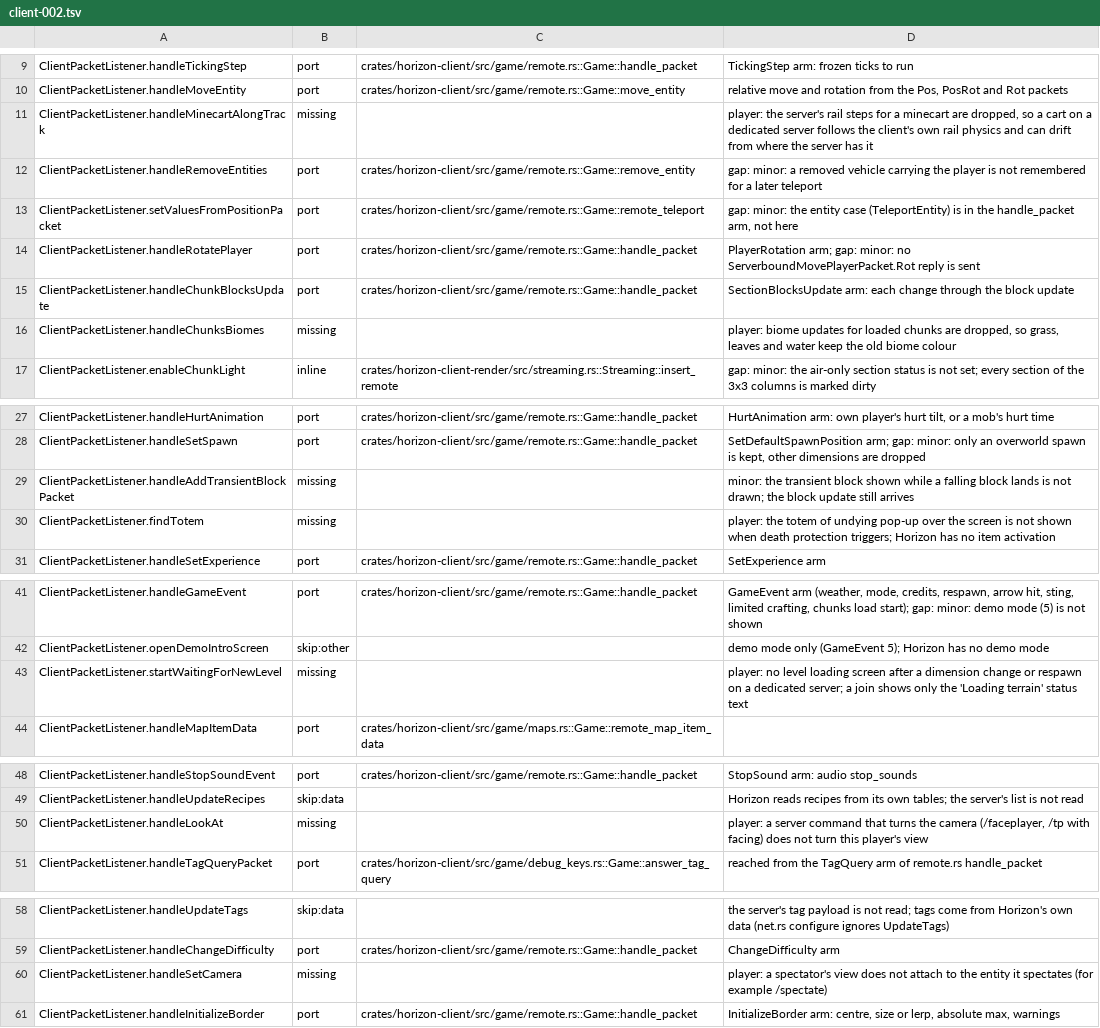
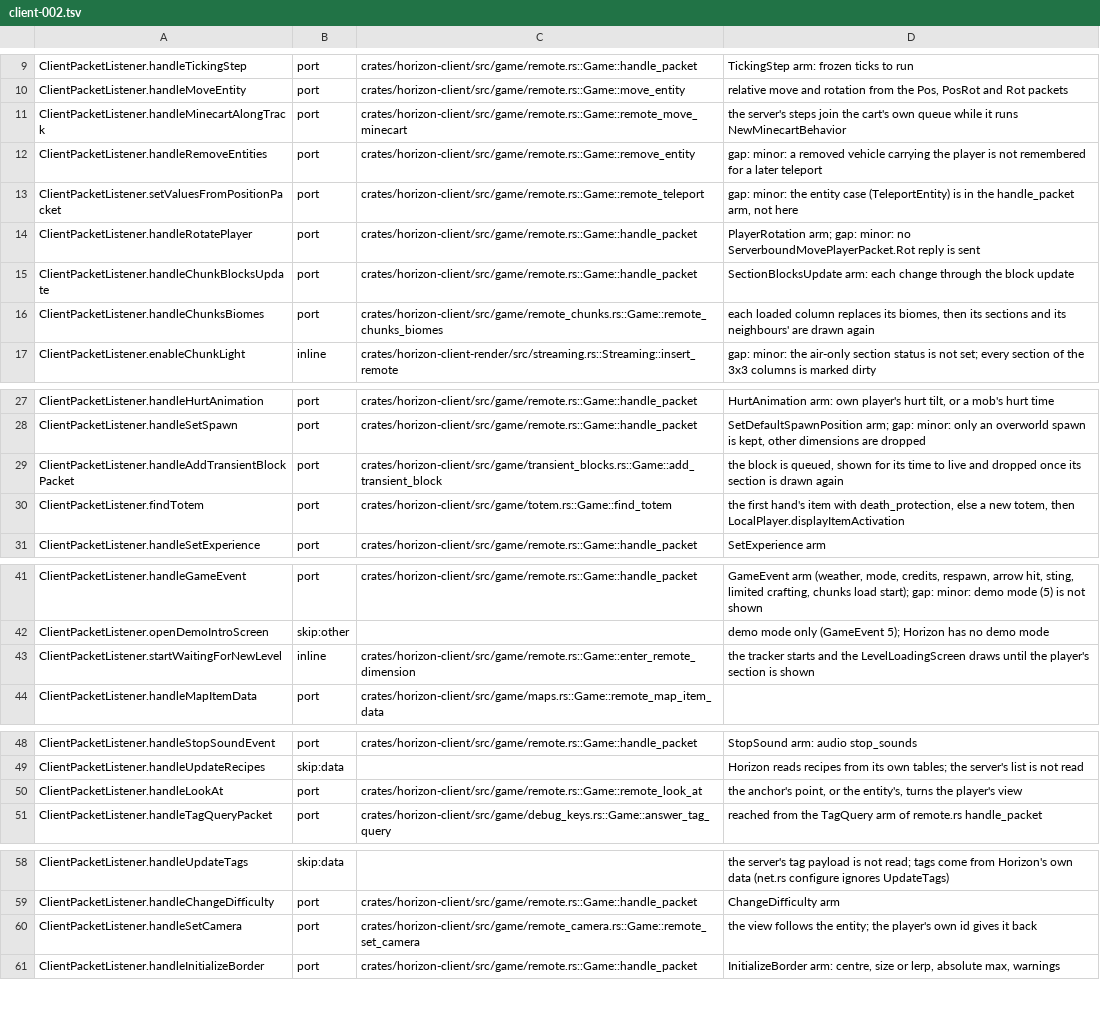
Before and after one commit to bunchy7s/horizon-offline, a TSV file: tools/port_map/client-002.tsv, drawn as a sheet; only a part is shown, gaps mark what is left out; the diff covers the shown part only.

Commit message:
Clear stale client-002.tsv rows main already implements
Eleven rows of the client-002 batch said missing while main has them: the minecart's rail steps,
chunk biomes, the transient block, the totem the death protection pops up, the level loading
screen, look-at and the spectator camera, enforcesSecureChat, the simulation distance, the
crosshair entity the suggestions offer and the level-chunks-load-start event.

```diff
--- a/tools/port_map/client-002.tsv
+++ b/tools/port_map/client-002.tsv
@@ -10,3 +10,3 @@ ClientPacketListener.handleTickingStep	port	crates/horizon-client/src/game/remot
 ClientPacketListener.handleMoveEntity	port	crates/horizon-client/src/game/remote.rs::Game::move_entity	relative move and rotation from the Pos, PosRot and Rot packets
-ClientPacketListener.handleMinecartAlongTrack	missing		player: the server's rail steps for a minecart are dropped, so a cart on a dedicated server follows the client's own rail physics and can drift from where the server has it
+ClientPacketListener.handleMinecartAlongTrack	port	crates/horizon-client/src/game/remote.rs::Game::remote_move_minecart	the server's steps join the cart's own queue while it runs NewMinecartBehavior
 ClientPacketListener.handleRemoveEntities	port	crates/horizon-client/src/game/remote.rs::Game::remove_entity	gap: minor: a removed vehicle carrying the player is not remembered for a later teleport
@@ -15,3 +15,3 @@ ClientPacketListener.handleRotatePlayer	port	crates/horizon-client/src/game/remo
 ClientPacketListener.handleChunkBlocksUpdate	port	crates/horizon-client/src/game/remote.rs::Game::handle_packet	SectionBlocksUpdate arm: each change through the block update
-ClientPacketListener.handleChunksBiomes	missing		player: biome updates for loaded chunks are dropped, so grass, leaves and water keep the old biome colour
+ClientPacketListener.handleChunksBiomes	port	crates/horizon-client/src/game/remote_chunks.rs::Game::remote_chunks_biomes	each loaded column replaces its biomes, then its sections and its neighbours' are drawn again
 ClientPacketListener.enableChunkLight	inline	crates/horizon-client-render/src/streaming.rs::Streaming::insert_remote	gap: minor: the air-only section status is not set; every section of the 3x3 columns is marked dirty
@@ -28,4 +28,4 @@ ClientPacketListener.handleHurtAnimation	port	crates/horizon-client/src/game/rem
 ClientPacketListener.handleSetSpawn	port	crates/horizon-client/src/game/remote.rs::Game::handle_packet	SetDefaultSpawnPosition arm; gap: minor: only an overworld spawn is kept, other dimensions are dropped
-ClientPacketListener.handleAddTransientBlockPacket	missing		minor: the transient block shown while a falling block lands is not drawn; the block update still arrives
-ClientPacketListener.findTotem	missing		player: the totem of undying pop-up over the screen is not shown when death protection triggers; Horizon has no item activation
+ClientPacketListener.handleAddTransientBlockPacket	port	crates/horizon-client/src/game/transient_blocks.rs::Game::add_transient_block	the block is queued, shown for its time to live and dropped once its section is drawn again
+ClientPacketListener.findTotem	port	crates/horizon-client/src/game/totem.rs::Game::find_totem	the first hand's item with death_protection, else a new totem, then LocalPlayer.displayItemActivation
 ClientPacketListener.handleSetExperience	port	crates/horizon-client/src/game/remote.rs::Game::handle_packet	SetExperience arm
@@ -42,3 +42,3 @@ ClientPacketListener.handleGameEvent	port	crates/horizon-client/src/game/remote.
 ClientPacketListener.openDemoIntroScreen	skip:other		demo mode only (GameEvent 5); Horizon has no demo mode
-ClientPacketListener.startWaitingForNewLevel	missing		player: no level loading screen after a dimension change or respawn on a dedicated server; a join shows only the 'Loading terrain' status text
+ClientPacketListener.startWaitingForNewLevel	inline	crates/horizon-client/src/game/remote.rs::Game::enter_remote_dimension	the tracker starts and the LevelLoadingScreen draws until the player's section is shown
 ClientPacketListener.handleMapItemData	port	crates/horizon-client/src/game/maps.rs::Game::remote_map_item_data	
@@ -49,3 +49,3 @@ ClientPacketListener.handleStopSoundEvent	port	crates/horizon-client/src/game/re
 ClientPacketListener.handleUpdateRecipes	skip:data		Horizon reads recipes from its own tables; the server's list is not read
-ClientPacketListener.handleLookAt	missing		player: a server command that turns the camera (/faceplayer, /tp with facing) does not turn this player's view
+ClientPacketListener.handleLookAt	port	crates/horizon-client/src/game/remote.rs::Game::remote_look_at	the anchor's point, or the entity's, turns the player's view
 ClientPacketListener.handleTagQueryPacket	port	crates/horizon-client/src/game/debug_keys.rs::Game::answer_tag_query	reached from the TagQuery arm of remote.rs handle_packet
@@ -59,3 +59,3 @@ ClientPacketListener.handleUpdateTags	skip:data		the server's tag payload is not
 ClientPacketListener.handleChangeDifficulty	port	crates/horizon-client/src/game/remote.rs::Game::handle_packet	ChangeDifficulty arm
-ClientPacketListener.handleSetCamera	missing		player: a spectator's view does not attach to the entity it spectates (for example /spectate)
+ClientPacketListener.handleSetCamera	port	crates/horizon-client/src/game/remote_camera.rs::Game::remote_set_camera	the view follows the entity; the player's own id gives it back
 ClientPacketListener.handleInitializeBorder	port	crates/horizon-client/src/game/remote.rs::Game::handle_packet	InitializeBorder arm: centre, size or lerp, absolute max, warnings
```
Also changed, not shown: 12 edited cells elsewhere in this file.
